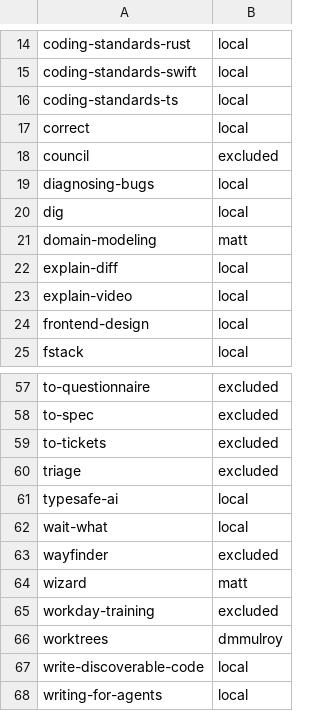
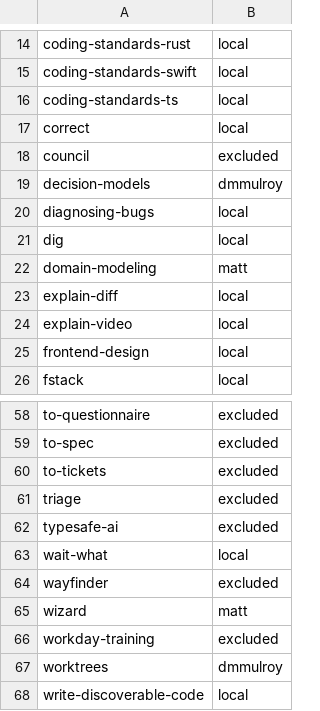
Before and after one commit to manifoldfrs/dotfiles, a TSV file: stow/pi/skills/.skill-sources.tsv, drawn as a sheet; only a part is shown, gaps mark what is left out; the shorter side is filled out with more unchanged rows.

Commit message:
replace the typesafe-ai skill with dmmulroy's decision-models skill and point codemode models.classify use at it from the global rules and the jev skill

```diff
--- a/stow/pi/skills/.skill-sources.tsv
+++ b/stow/pi/skills/.skill-sources.tsv
@@ -18,2 +18,3 @@ correct	local
 council	excluded
+decision-models	dmmulroy
 diagnosing-bugs	local
@@ -60,3 +61,3 @@ to-tickets	excluded
 triage	excluded
-typesafe-ai	local
+typesafe-ai	excluded
 wait-what	local
```
Also changed, not shown: 9 other files.
